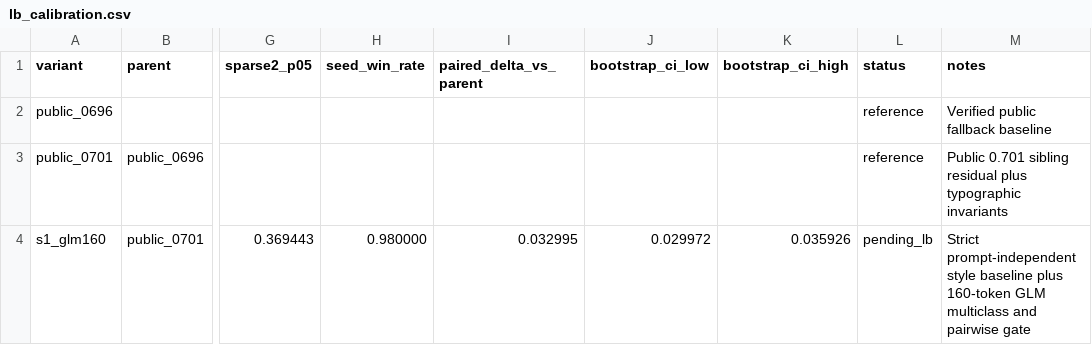
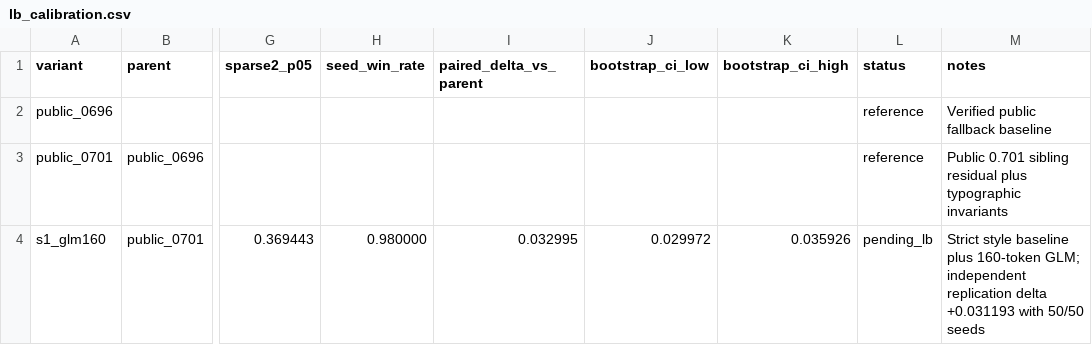
Before and after one commit to BugMaker-Pro/namellm, a CSV file: validation/lb_calibration.csv, drawn as a sheet; only a part is shown, gaps mark what is left out; the diff names each change by its address in the sheet, - before the commit and + after, or states it on an @@ line.

Commit message:
Add independent sparse2 replication

```diff
--- a/validation/lb_calibration.csv
+++ b/validation/lb_calibration.csv
-M4 (notes): Strict prompt-independent style baseline plus 160-token GLM multiclass and pairwise gate
+M4 (notes): Strict style baseline plus 160-token GLM; independent replication delta +0.031193 with 50/50 seeds
```
Also changed, not shown: 5 other files.
